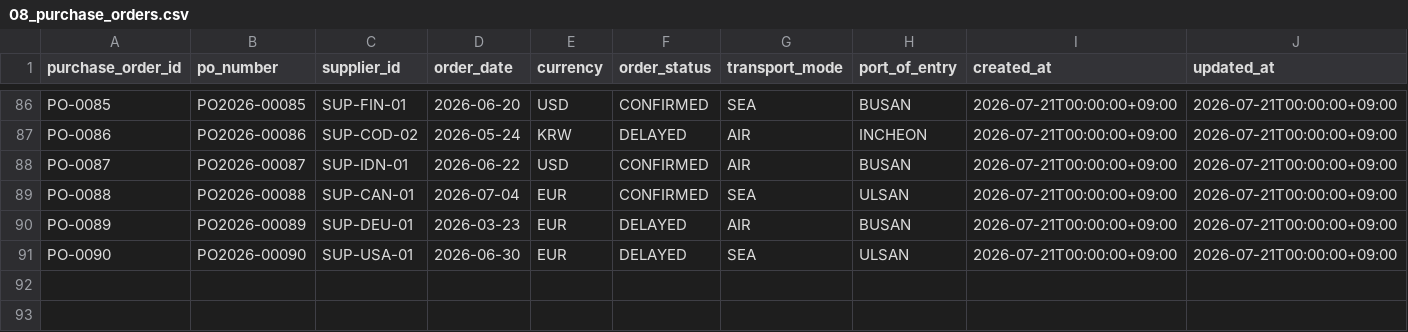
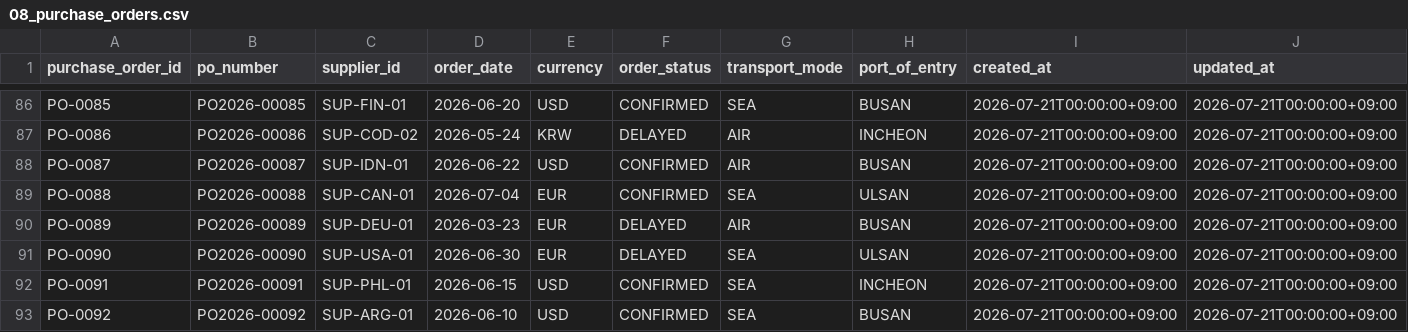
Before and after one commit to battery-risk-control/backend, a CSV file: data/ERP_data/spring-csv/08_purchase_orders.csv, drawn as a sheet; only a part is shown, gaps mark what is left out; the diff names each change by its address in the sheet, - before the commit and + after, or states it on an @@ line.

```diff
--- a/data/ERP_data/spring-csv/08_purchase_orders.csv
+++ b/data/ERP_data/spring-csv/08_purchase_orders.csv
+row 92: PO-0091 | PO2026-00091 | SUP-PHL-01 | 2026-06-15 | USD | CONFIRMED | SEA | INCHEON | 2026-07-21T00:00:00+09:00 | 2026-07-21T00:00:00+09:00
+row 93: PO-0092 | PO2026-00092 | SUP-ARG-01 | 2026-06-10 | USD | CONFIRMED | SEA | BUSAN | 2026-07-21T00:00:00+09:00 | 2026-07-21T00:00:00+09:00
```
Also changed, not shown: data/ERP_data/spring-csv/00_manifest.csv, data/ERP_data/spring-csv/02_suppliers.csv, 3 other files.
